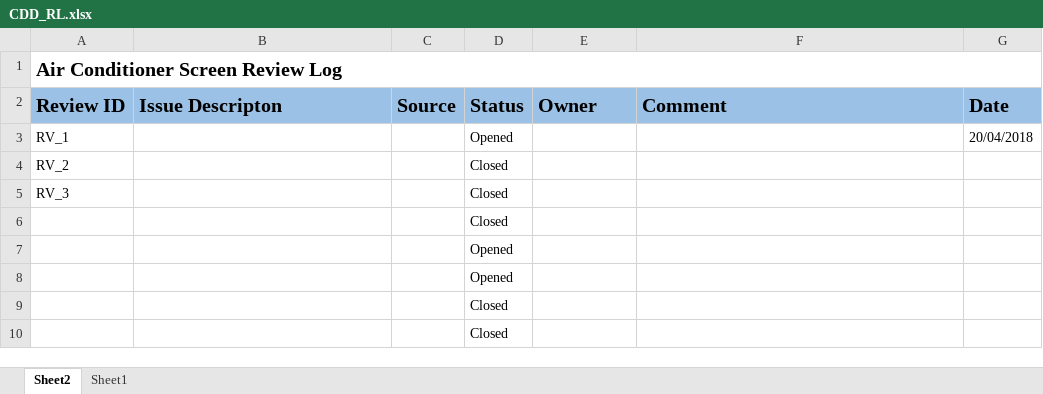
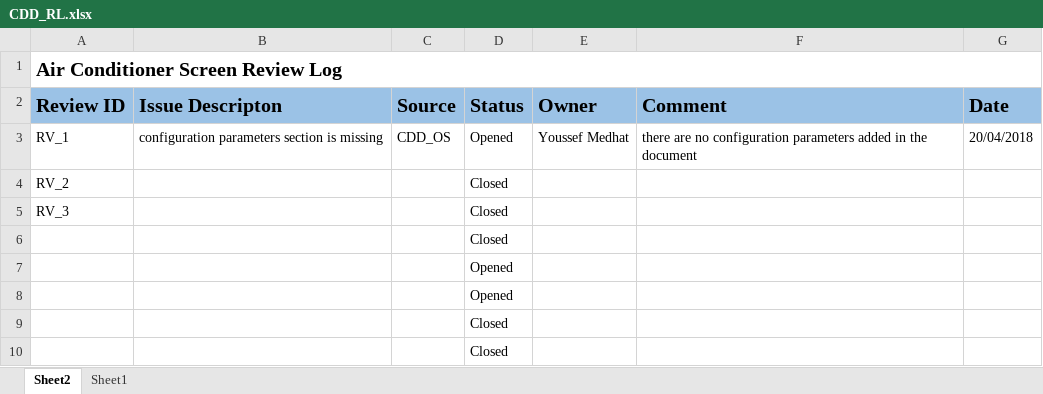
Before and after one commit to EnasTaher/Air-Conditioner-Screen-Team-4, an Excel workbook: Workspace/Design/CDD_RL.xlsx, sheet Sheet2, drawn as a sheet; only a part is shown; values as stored, in another font and other column widths than the file's, no borders; the diff names each change by its address in the sheet, - before the commit and + after, or states it on an @@ line.

Commit message:
Adding reviews

```diff
--- a/Workspace/Design/CDD_RL.xlsx (sheet Sheet2)
+++ b/Workspace/Design/CDD_RL.xlsx (sheet Sheet2)
-B3 (Issue Descripton): (empty)
+B3 (Issue Descripton): configuration parameters section is missing
-C3 (Source): (empty)
+C3 (Source): CDD_OS
-E3 (Owner): (empty)
+E3 (Owner): Youssef Medhat
-F3 (Comment): (empty)
+F3 (Comment): there are no configuration parameters added in the document
```
